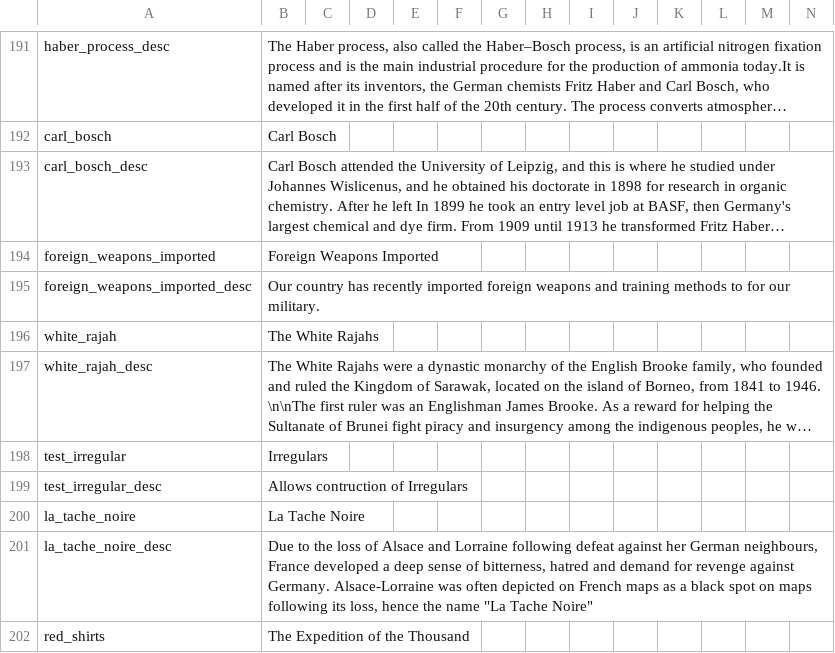
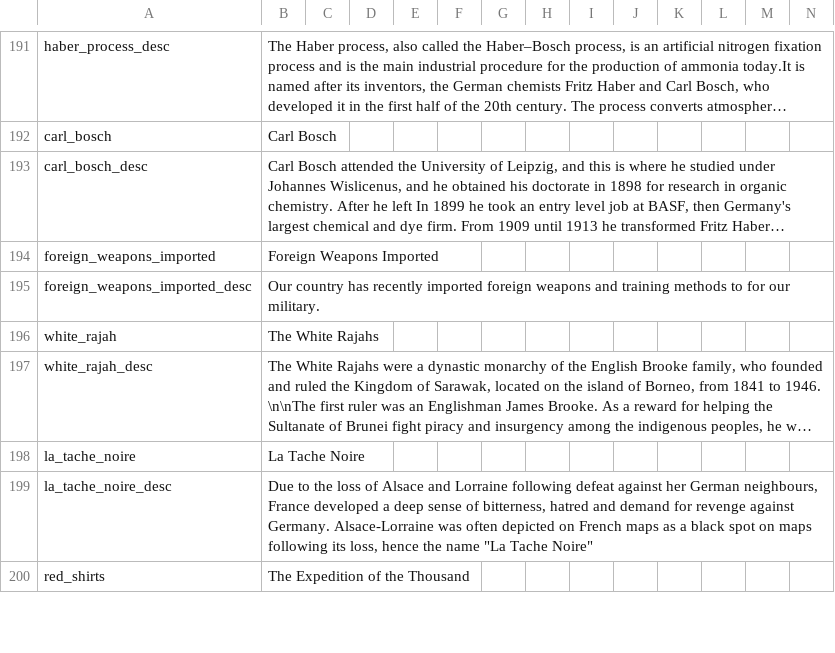
Before and after one commit to GeneralTownes/Historical_MP_Series_Vic2, a CSV file: HMPS/localisation/FlavourMod_modifiers.csv, drawn as a sheet; only a part is shown, gaps mark what is left out; long unchanged cells end in …; the diff names each change by its address in the sheet, - before the commit and + after, or states it on an @@ line.

Commit message:
Cleanup Fix & Irregulars
- Being disarmed wont remove sanctions
- If Shogunate is puppetted, the core swap to JAP occurs
- Irregulars start unlocked for all

```diff
--- a/HMPS/localisation/FlavourMod_modifiers.csv
+++ b/HMPS/localisation/FlavourMod_modifiers.csv
-row 198: test_irregular | Irregulars
-row 199: test_irregular_desc | Allows contruction of Irregulars
```
Also changed, not shown: 5 other files.
